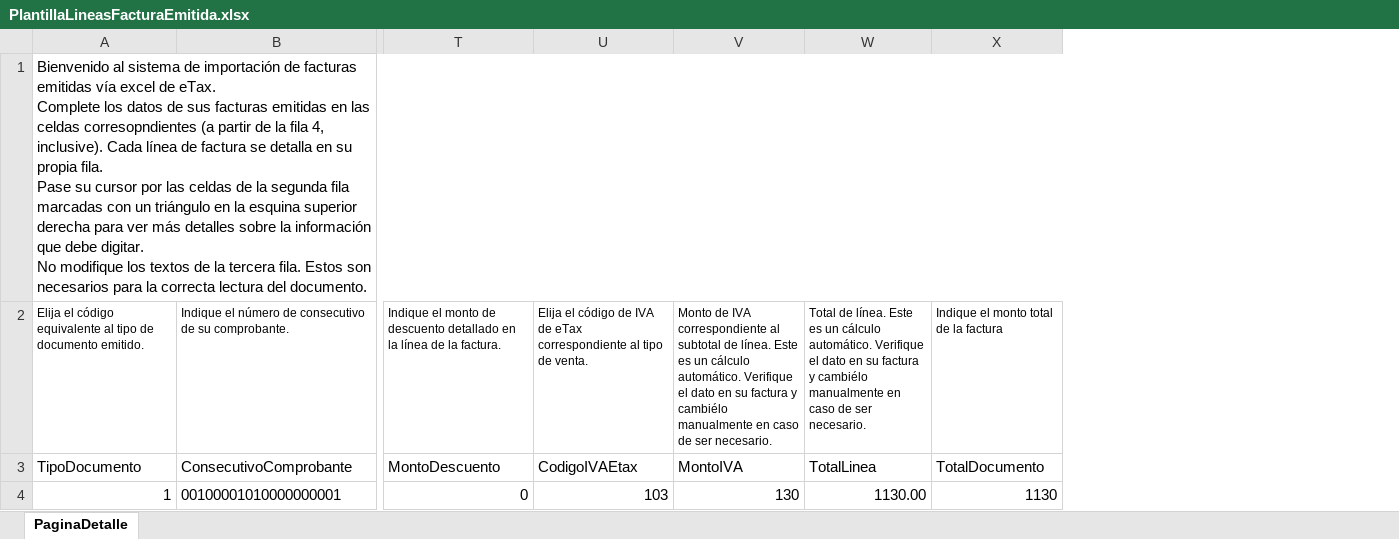
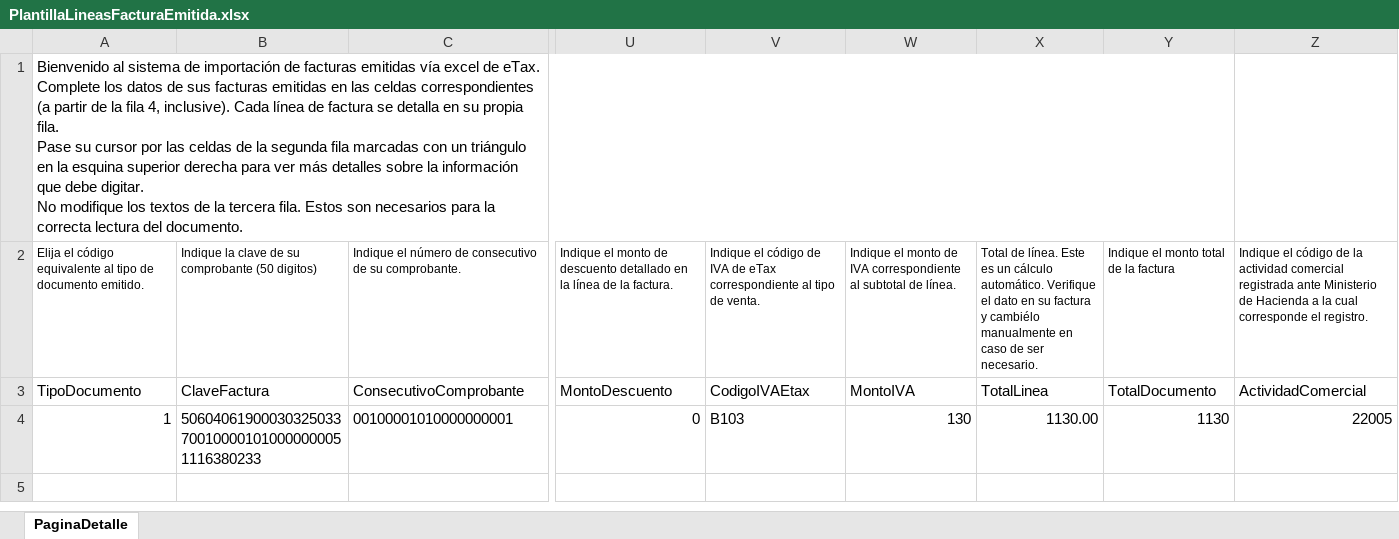
Before and after one commit to alfgago/etax, an Excel workbook: public/assets/files/PlantillaLineasFacturaEmitida.xlsx, sheet PaginaDetalle, drawn as a sheet; only a part is shown, gaps mark what is left out; values as stored, in another font and other column widths than the file's, no borders; charts and pictures and table styles not drawn; removed rows and columns are numbered as before the commit, all else as after; the diff names each change by its address in the sheet, - before the commit and + after, or states it on an @@ line.

Commit message:
Invoices import new excel

```diff
--- a/public/assets/files/PlantillaLineasFacturaEmitida.xlsx (sheet PaginaDetalle)
+++ b/public/assets/files/PlantillaLineasFacturaEmitida.xlsx (sheet PaginaDetalle)
+column B, rows 2-4: Indique la clave de su comprobante (50 digitos) | ClaveFactura | 50604061900030325033700100001010000000051116380233
-column U, rows 2-4: Elija el código de IVA de eTax correspondiente al tipo de venta. | CodigoIVAEtax | 103
+column V, rows 2-4: Indique el código de IVA de eTax correspondiente al tipo de venta. | CodigoIVAEtax | B103
+column Z, rows 2-4: Indique el código de la actividad comercial registrada ante Ministerio de Hacienda a la cual corresponde el registro. | ActividadComercial | 22005
-A1: …las celdas corresopndientes (a partir…
+A1: …las celdas correspondientes (a partir…
-W2: Monto de IVA correspondiente al subtotal de línea. Este es un cálculo automático. Verifique el dato en su factura y cambiélo manualmente en caso de ser necesario.
+W2: Indique el monto de IVA correspondiente al subtotal de línea.
```
Also changed, not shown: formulas that keep their value, charts or pictures, public/assets/files/PlantillaLineasFacturaRecibida.xlsx, 5 other files.
